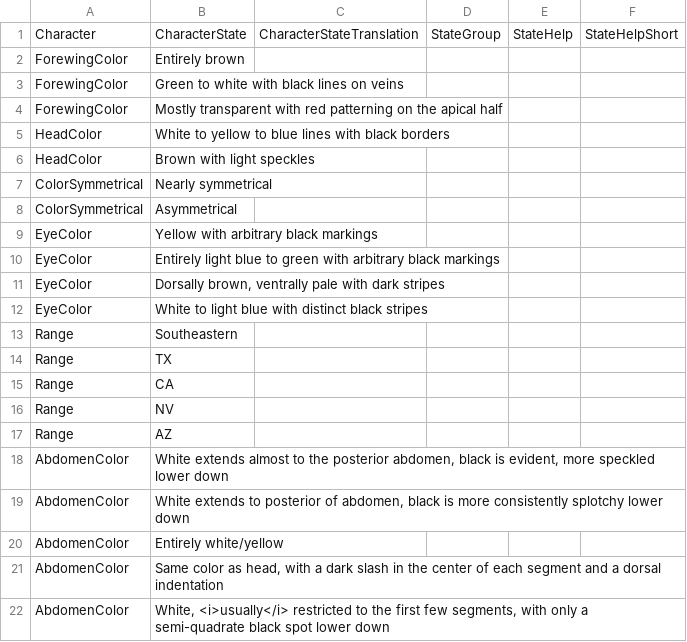
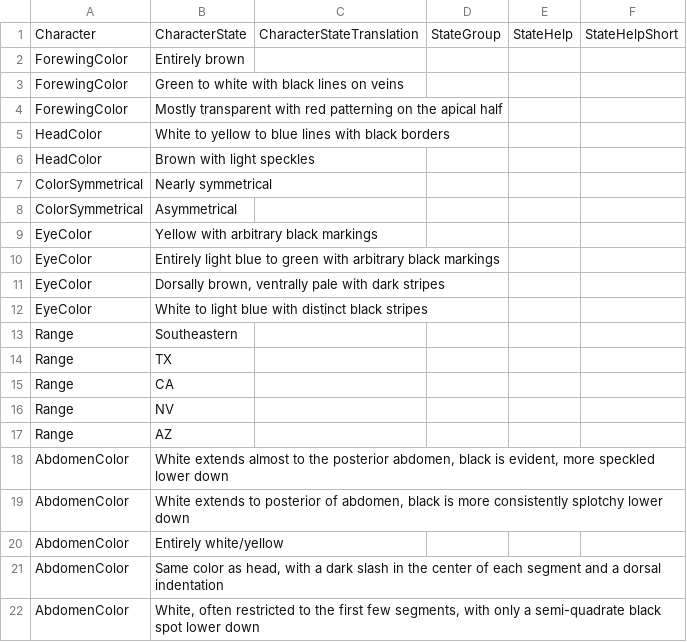
Before and after one commit to zdankowicz/homalodisca, a CSV file: identikit/kb/homalodisca/values.csv, drawn as a sheet.

Commit message:
Update values.csv

```diff
--- a/identikit/kb/homalodisca/values.csv
+++ b/identikit/kb/homalodisca/values.csv
@@ -21,2 +21,2 @@ AbdomenColor,Entirely white/yellow,,,,
 AbdomenColor,"Same color as head, with a dark slash in the center of each segment and a dorsal indentation",,,,
-AbdomenColor,"White, <i>usually</i> restricted to the first few segments, with only a semi-quadrate black spot lower down",,,,
+AbdomenColor,"White, often restricted to the first few segments, with only a semi-quadrate black spot lower down",,,,
```
